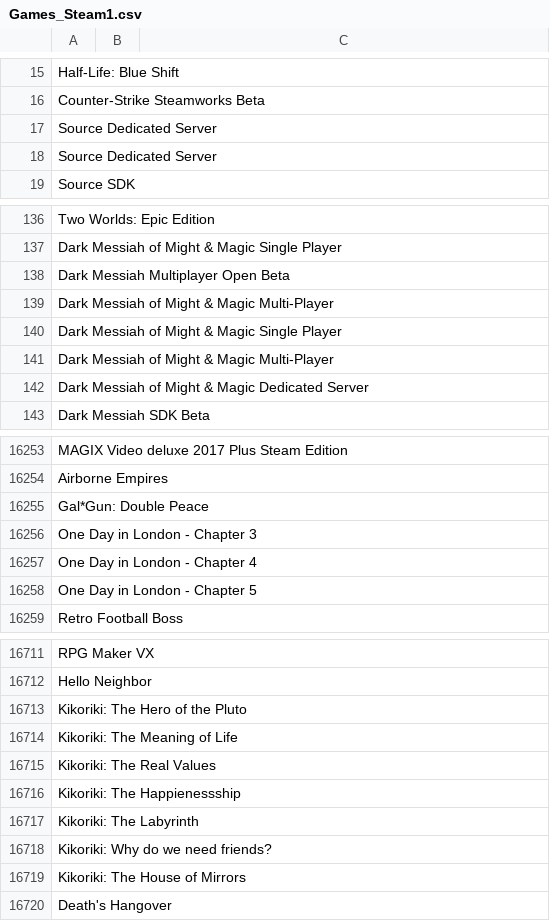
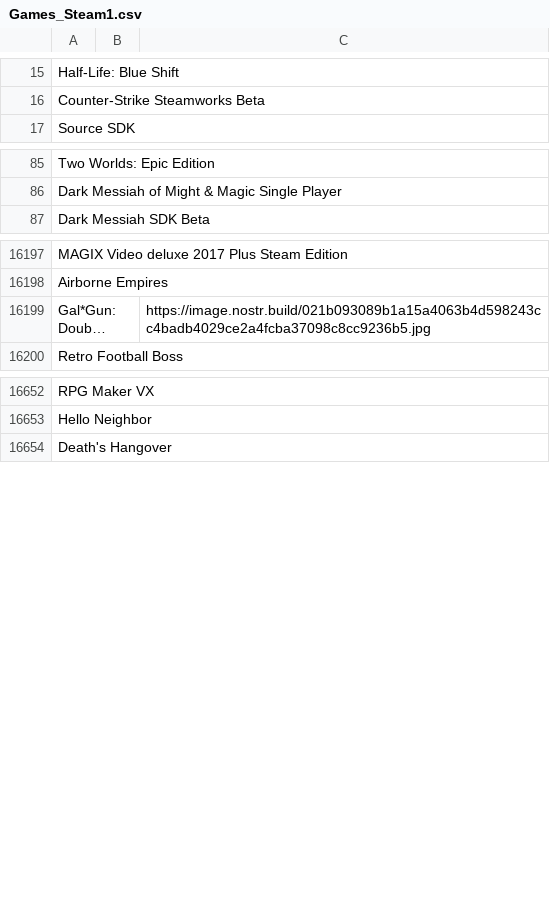
Before and after one commit to DEGMods/DEG-Mods, a CSV file: src/assets/games/Games_Steam1.csv, drawn as a sheet; only a part is shown, gaps mark what is left out; long unchanged cells end in …; removed rows and columns are numbered as before the commit, all else as after; the diff covers the shown part only; the diff names each change by its address in the sheet, - before the commit and + after, or states it on an @@ line.

Commit message:
feed images visual update, mod manager page

```diff
--- a/src/assets/games/Games_Steam1.csv
+++ b/src/assets/games/Games_Steam1.csv
-row 17: Source Dedicated Server
-row 18: Source Dedicated Server
-row 138: Dark Messiah Multiplayer Open Beta
-row 139: Dark Messiah of Might & Magic Multi-Player
-row 140: Dark Messiah of Might & Magic Single Player
-row 141: Dark Messiah of Might & Magic Multi-Player
-row 142: Dark Messiah of Might & Magic Dedicated Server
-C16199: (empty)
+C16199: https://image.nostr.build/021b093089b1a15a4063b4d598243cc4badb4029ce2a4fcba37098c8cc9236b5.jpg
-row 16256: One Day in London - Chapter 3
-row 16257: One Day in London - Chapter 4
-row 16258: One Day in London - Chapter 5
-row 16713: Kikoriki: The Hero of the Pluto
-row 16714: Kikoriki: The Meaning of Life
-row 16715: Kikoriki: The Real Values
-row 16716: Kikoriki: The Happienessship
-row 16717: Kikoriki: The Labyrinth
-row 16718: Kikoriki: Why do we need friends?
-row 16719: Kikoriki: The House of Mirrors
```
Also changed, not shown: 49 removed rows and 1 edited cell elsewhere in this file, 6 other files.
